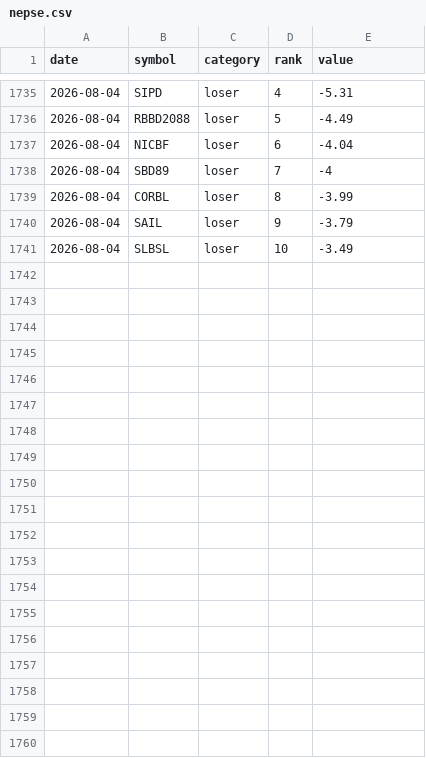
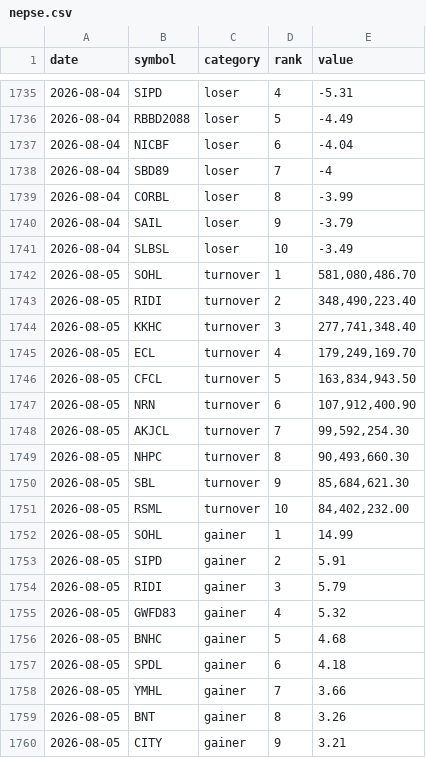
Before and after one commit to pralavkarki88-collab/nepse-scraper, a CSV file: nepse.csv, drawn as a sheet; only a part is shown, gaps mark what is left out; the diff covers the shown part only; the diff names each change by its address in the sheet, - before the commit and + after, or states it on an @@ line.

```diff
--- a/nepse.csv
+++ b/nepse.csv
+row 1742: 2026-08-05 | SOHL | turnover | 1 | 581,080,486.70
+row 1743: 2026-08-05 | RIDI | turnover | 2 | 348,490,223.40
+row 1744: 2026-08-05 | KKHC | turnover | 3 | 277,741,348.40
+row 1745: 2026-08-05 | ECL | turnover | 4 | 179,249,169.70
+row 1746: 2026-08-05 | CFCL | turnover | 5 | 163,834,943.50
+row 1747: 2026-08-05 | NRN | turnover | 6 | 107,912,400.90
+row 1748: 2026-08-05 | AKJCL | turnover | 7 | 99,592,254.30
+row 1749: 2026-08-05 | NHPC | turnover | 8 | 90,493,660.30
+row 1750: 2026-08-05 | SBL | turnover | 9 | 85,684,621.30
+row 1751: 2026-08-05 | RSML | turnover | 10 | 84,402,232.00
+row 1752: 2026-08-05 | SOHL | gainer | 1 | 14.99
+row 1753: 2026-08-05 | SIPD | gainer | 2 | 5.91
+row 1754: 2026-08-05 | RIDI | gainer | 3 | 5.79
+row 1755: 2026-08-05 | GWFD83 | gainer | 4 | 5.32
+row 1756: 2026-08-05 | BNHC | gainer | 5 | 4.68
+row 1757: 2026-08-05 | SPDL | gainer | 6 | 4.18
+row 1758: 2026-08-05 | YMHL | gainer | 7 | 3.66
+row 1759: 2026-08-05 | BNT | gainer | 8 | 3.26
+row 1760: 2026-08-05 | CITY | gainer | 9 | 3.21
```
Also changed, not shown: 11 added rows elsewhere in this file, 1 other file.
